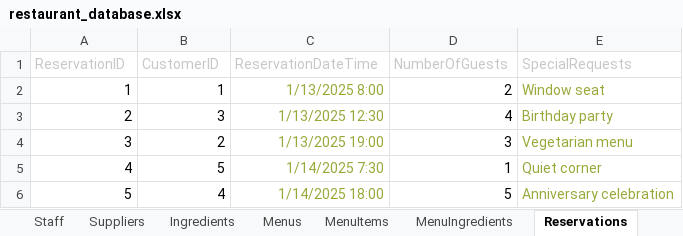
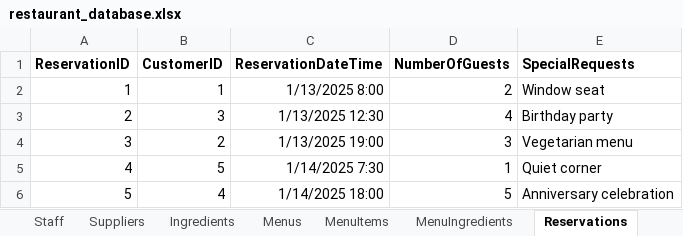
Before and after one commit to ErykNe/Database-Browser, an Excel workbook: others/restaurant_database.xlsx, sheet Reservations, drawn as a sheet; values as stored, in another font and other column widths than the file's, no borders; the diff names each change by its address in the sheet, - before the commit and + after, or states it on an @@ line.

```diff
--- a/others/restaurant_database.xlsx (sheet Reservations)
+++ b/others/restaurant_database.xlsx (sheet Reservations)
@@ A1:E1 bold: off → on, text colour: #C5C8C6 → black @@
-C2:C6 text colour: #9AA83A
+C2:C6 text colour: black
-E2:E6 text colour: #9AA83A
+E2:E6 text colour: black
```
Also changed, not shown: sheet MenuItems, sheet Payments, sheet Orders, sheet Addresses, sheet MenuIngredients, sheet Ingredients, 1 other file.
